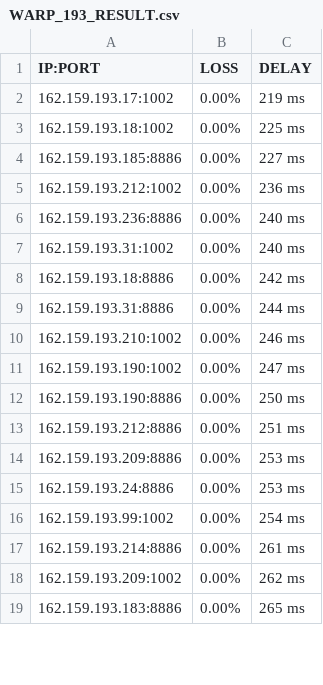
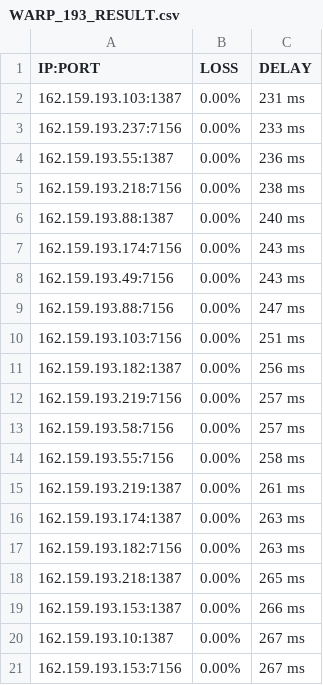
Before and after one commit to blesdmm/WARP2sub, a CSV file: WARP_193_RESULT.csv, drawn as a sheet; only a part is shown; the diff covers the shown part only.

```diff
--- a/WARP_193_RESULT.csv
+++ b/WARP_193_RESULT.csv
@@ -1,19 +1,21 @@
 IP:PORT, LOSS, DELAY
-162.159.193.17:1002,0.00%,219 ms
-162.159.193.18:1002,0.00%,225 ms
-162.159.193.185:8886,0.00%,227 ms
-162.159.193.212:1002,0.00%,236 ms
-162.159.193.236:8886,0.00%,240 ms
-162.159.193.31:1002,0.00%,240 ms
-162.159.193.18:8886,0.00%,242 ms
-162.159.193.31:8886,0.00%,244 ms
-162.159.193.210:1002,0.00%,246 ms
-162.159.193.190:1002,0.00%,247 ms
-162.159.193.190:8886,0.00%,250 ms
-162.159.193.212:8886,0.00%,251 ms
-162.159.193.209:8886,0.00%,253 ms
-162.159.193.24:8886,0.00%,253 ms
-162.159.193.99:1002,0.00%,254 ms
-162.159.193.214:8886,0.00%,261 ms
-162.159.193.209:1002,0.00%,262 ms
-162.159.193.183:8886,0.00%,265 ms
+162.159.193.103:1387,0.00%,231 ms
+162.159.193.237:7156,0.00%,233 ms
+162.159.193.55:1387,0.00%,236 ms
+162.159.193.218:7156,0.00%,238 ms
+162.159.193.88:1387,0.00%,240 ms
+162.159.193.174:7156,0.00%,243 ms
+162.159.193.49:7156,0.00%,243 ms
+162.159.193.88:7156,0.00%,247 ms
+162.159.193.103:7156,0.00%,251 ms
+162.159.193.182:1387,0.00%,256 ms
+162.159.193.219:7156,0.00%,257 ms
+162.159.193.58:7156,0.00%,257 ms
+162.159.193.55:7156,0.00%,258 ms
+162.159.193.219:1387,0.00%,261 ms
+162.159.193.174:1387,0.00%,263 ms
+162.159.193.182:7156,0.00%,263 ms
+162.159.193.218:1387,0.00%,265 ms
+162.159.193.153:1387,0.00%,266 ms
+162.159.193.10:1387,0.00%,267 ms
+162.159.193.153:7156,0.00%,267 ms
```
Also changed, not shown: 4 added rows, 6 removed rows and 12 edited cells elsewhere in this file, WARP_BEST_RESULT.csv, WARP_DIFF_RESULT.csv, 3 other files.
